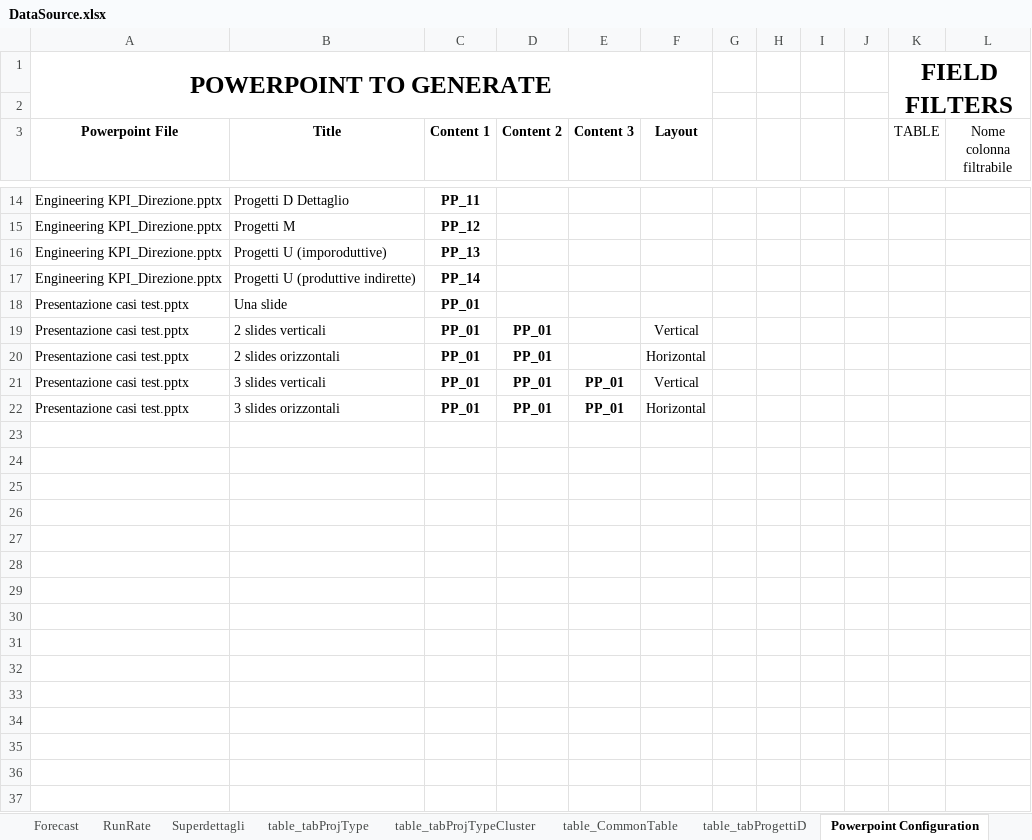
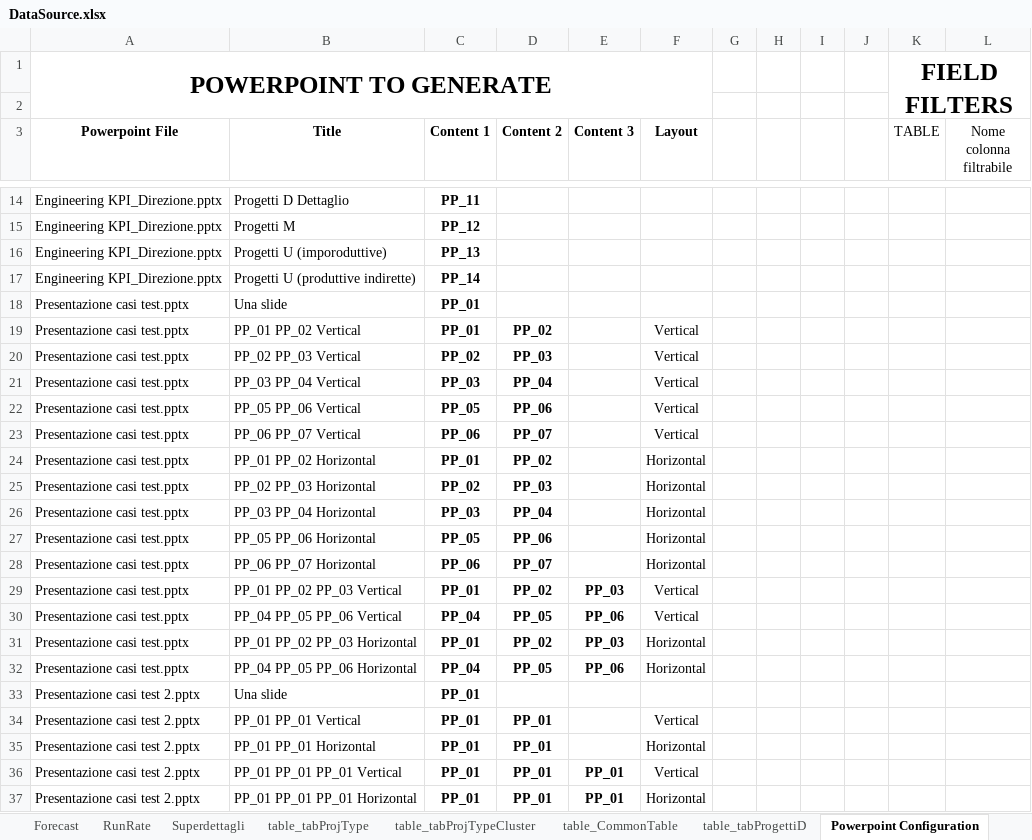
Before and after one commit to michelefosco/GDPptGenerator, an Excel workbook: Solution/FilesEditor.Tests/TestFiles/SourceFiles/DataSource.xlsx, sheet Powerpoint Configuration, drawn as a sheet; only a part is shown, gaps mark what is left out; values as stored, in another font and other column widths than the file's, no borders; charts and pictures and table styles not drawn; addresses are those after the commit; the diff names each change by its address in the sheet, - before the commit and + after, or states it on an @@ line.

```diff
--- a/Solution/FilesEditor.Tests/TestFiles/SourceFiles/DataSource.xlsx (sheet Powerpoint Configuration)
+++ b/Solution/FilesEditor.Tests/TestFiles/SourceFiles/DataSource.xlsx (sheet Powerpoint Configuration)
+row 19: Presentazione casi test.pptx | PP_01 PP_02 Vertical | PP_01 | PP_02 |  | Vertical
+row 20: Presentazione casi test.pptx | PP_02 PP_03 Vertical | PP_02 | PP_03 |  | Vertical
+row 21: Presentazione casi test.pptx | PP_03 PP_04 Vertical | PP_03 | PP_04 |  | Vertical
+row 22: Presentazione casi test.pptx | PP_05 PP_06 Vertical | PP_05 | PP_06 |  | Vertical
+row 23: Presentazione casi test.pptx | PP_06 PP_07 Vertical | PP_06 | PP_07 |  | Vertical
+row 24: Presentazione casi test.pptx | PP_01 PP_02 Horizontal | PP_01 | PP_02 |  | Horizontal
+row 25: Presentazione casi test.pptx | PP_02 PP_03 Horizontal | PP_02 | PP_03 |  | Horizontal
+row 26: Presentazione casi test.pptx | PP_03 PP_04 Horizontal | PP_03 | PP_04 |  | Horizontal
+row 27: Presentazione casi test.pptx | PP_05 PP_06 Horizontal | PP_05 | PP_06 |  | Horizontal
+row 28: Presentazione casi test.pptx | PP_06 PP_07 Horizontal | PP_06 | PP_07 |  | Horizontal
+row 29: Presentazione casi test.pptx | PP_01 PP_02 PP_03 Vertical | PP_01 | PP_02 | PP_03 | Vertical
+row 30: Presentazione casi test.pptx | PP_04 PP_05 PP_06 Vertical | PP_04 | PP_05 | PP_06 | Vertical
+row 31: Presentazione casi test.pptx | PP_01 PP_02 PP_03 Horizontal | PP_01 | PP_02 | PP_03 | Horizontal
+row 32: Presentazione casi test.pptx | PP_04 PP_05 PP_06 Horizontal | PP_04 | PP_05 | PP_06 | Horizontal
+row 33: Presentazione casi test 2.pptx | Una slide | PP_01
-A34:A37 (Powerpoint File): Presentazione casi test.pptx
+A34:A37 (Powerpoint File): Presentazione casi test 2.pptx
-B34 (Title): 2 slides verticali
+B34 (Title): PP_01 PP_01 Vertical
-B35 (Title): 2 slides orizzontali
+B35 (Title): PP_01 PP_01 Horizontal
-B36 (Title): 3 slides verticali
+B36 (Title): PP_01 PP_01 PP_01 Vertical
-B37 (Title): 3 slides orizzontali
+B37 (Title): PP_01 PP_01 PP_01 Horizontal
```
Also changed, not shown: sheet Superdettagli, sheet Forecast, sheet Budget, sheet RunRate, sheet PP_03, sheet PP_05, 5 more sheets, charts or pictures, Solution/FilesEditor.Tests/TestFiles/InputFiles/Budget.xlsx, Solution/FilesEditor.Tests/TestFiles/InputFiles/Forecast.xlsx, 10 other files.
